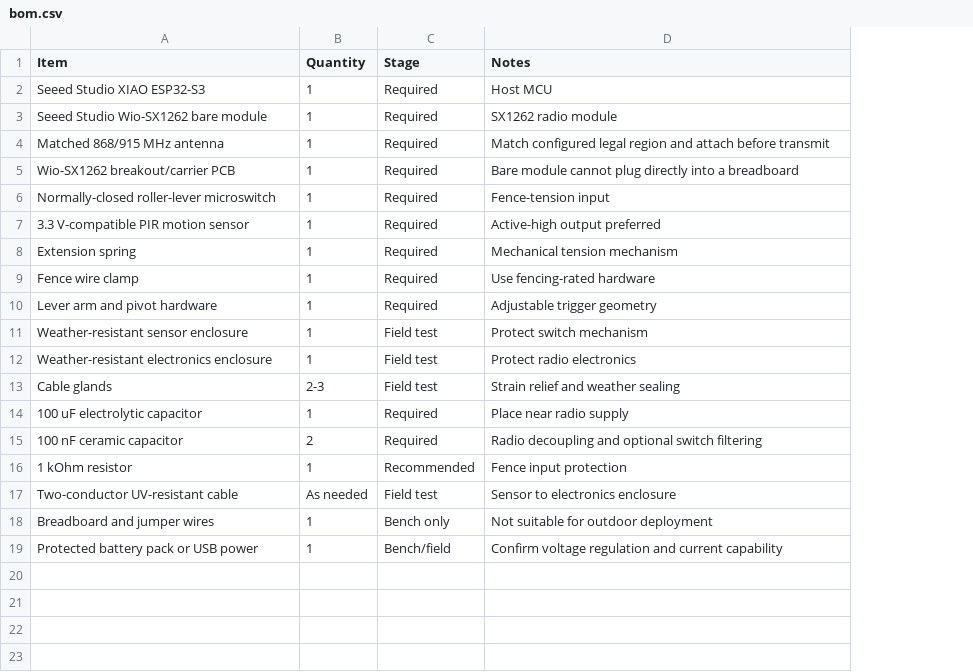
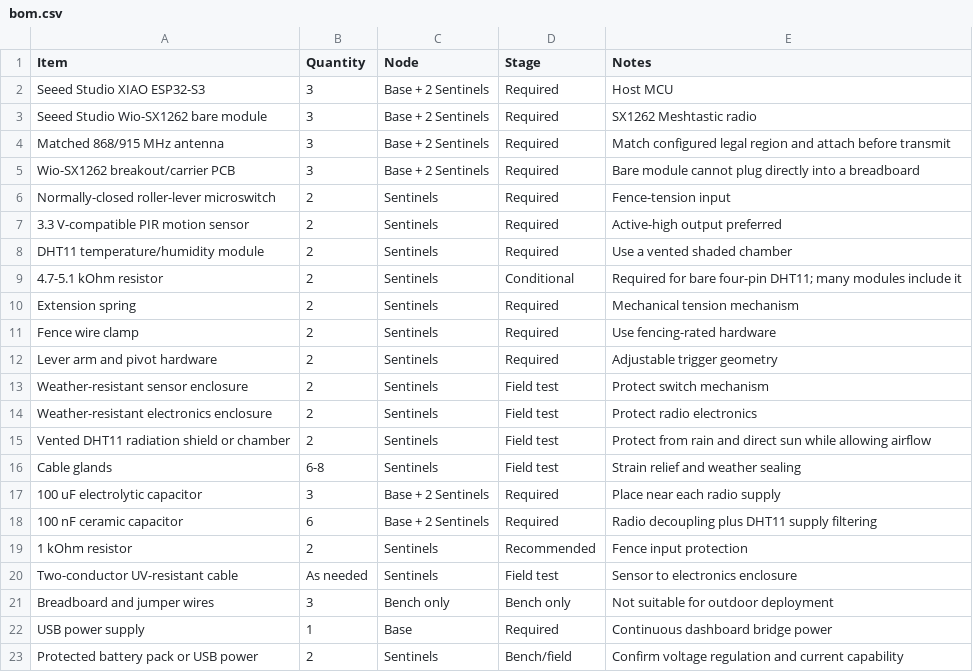
Before and after one commit to Shanker511/GateWatch, a CSV file: hardware/bom.csv, drawn as a sheet; addresses are those after the commit; the diff names each change by its address in the sheet, - before the commit and + after, or states it on an @@ line.

```diff
--- a/hardware/bom.csv
+++ b/hardware/bom.csv
+column C (Node), rows 2-7: Base + 2 Sentinels | Base + 2 Sentinels | Base + 2 Sentinels | Base + 2 Sentinels | Sentinels | Sentinels; rows 10-14: all Sentinels; rows 16-21: Sentinels | Base + 2 Sentinels | Base + 2 Sentinels | Sentinels | Sentinels | Bench only; row 23: Sentinels
-B2:B5 (Quantity): 1
+B2:B5 (Quantity): 3
-E3 (Notes): SX1262 radio module
+E3 (Notes): SX1262 Meshtastic radio
-B6:B7 (Quantity): 1
+B6:B7 (Quantity): 2
+row 8: DHT11 temperature/humidity module | 2 | Sentinels | Required | Use a vented shaded chamber
+row 9: 4.7-5.1 kOhm resistor | 2 | Sentinels | Conditional | Required for bare four-pin DHT11; many modules include it
-B10:B14 (Quantity): 1
+B10:B14 (Quantity): 2
+row 15: Vented DHT11 radiation shield or chamber | 2 | Sentinels | Field test | Protect from rain and direct sun while allowing airflow
-B16 (Quantity): 2-3
+B16 (Quantity): 6-8
-B17 (Quantity): 1
+B17 (Quantity): 3
-E17 (Notes): Place near radio supply
+E17 (Notes): Place near each radio supply
-B18 (Quantity): 2
+B18 (Quantity): 6
-E18 (Notes): Radio decoupling and optional switch filtering
+E18 (Notes): Radio decoupling plus DHT11 supply filtering
-B19 (Quantity): 1
+B19 (Quantity): 2
-B21 (Quantity): 1
+B21 (Quantity): 3
+row 22: USB power supply | 1 | Base | Required | Continuous dashboard bridge power
-B23 (Quantity): 1
+B23 (Quantity): 2
```
Also changed, not shown: 7 other files.
